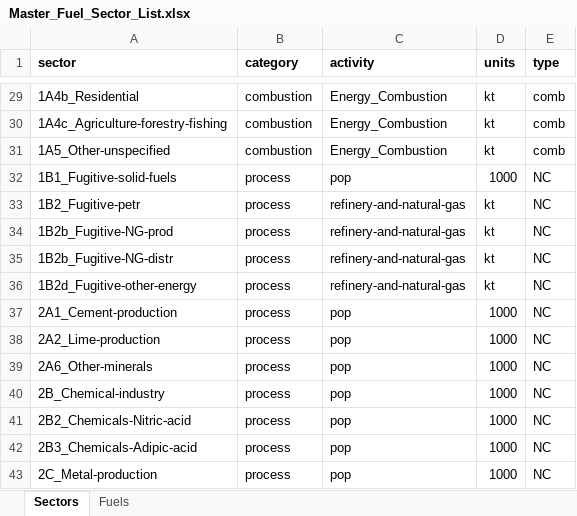
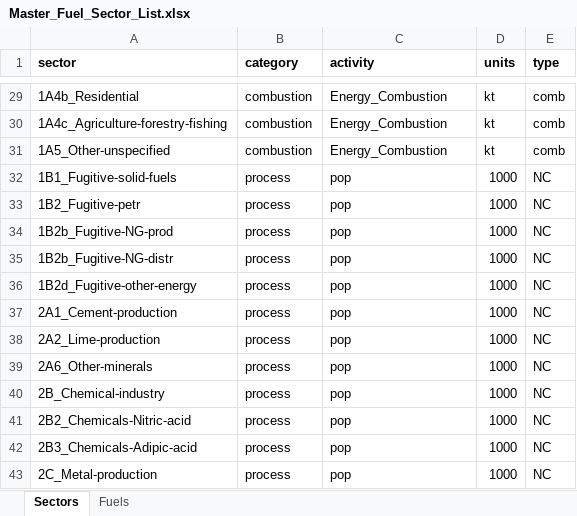
Before and after one commit to JGCRI/CEDS, an Excel workbook: input/mappings/Master_Fuel_Sector_List.xlsx, sheet Sectors, drawn as a sheet; only a part is shown, gaps mark what is left out; values as stored, in another font and other column widths than the file's, no borders; the diff names each change by its address in the sheet, - before the commit and + after, or states it on an @@ line.

Commit message:
Further oil production driver and extension updates (#296)
* Add back Hyde data, fix diagnostics/warnings, update extension methods.
* Update extension instructions
* Updated the extension data set for fugitive petroleum emissions based on a hybrid of oil production and CDIAC oil and liquid CO2 (#295)
* Updates to diagnostics and utility functions

Co-authored-by: Hamza Ahsan <hamza.ahsan@pnnl.gov>
Co-authored-by: Steve Smith <ssmith@pnnl.gov>

```diff
--- a/input/mappings/Master_Fuel_Sector_List.xlsx (sheet Sectors)
+++ b/input/mappings/Master_Fuel_Sector_List.xlsx (sheet Sectors)
-C33:C36 (activity): refinery-and-natural-gas
+C33:C36 (activity): pop
-D33:D36 (units): kt
+D33:D36 (units): 1000
```
Also changed, not shown: 18 other files.
